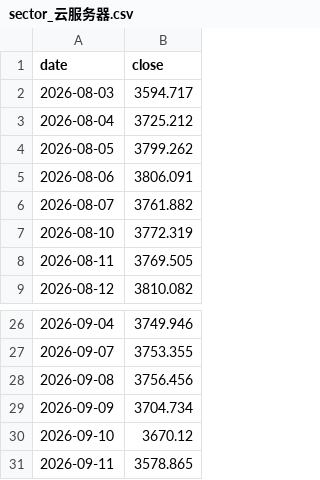
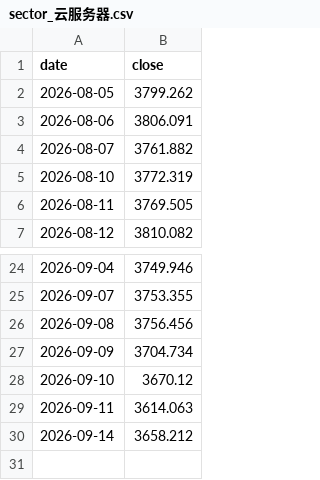
Before and after one commit to haiNono/market-dashboard, a CSV file: data/sector_云服务器.csv, drawn as a sheet; only a part is shown, gaps mark what is left out.

```diff
--- a/data/sector_云服务器.csv
+++ b/data/sector_云服务器.csv
@@ -1,4 +1,2 @@
 date,close
-2026-08-03,3594.717
-2026-08-04,3725.212
 2026-08-05,3799.262
@@ -30,2 +28,3 @@
 2026-09-10,3670.12
-2026-09-11,3578.865
+2026-09-11,3614.063
+2026-09-14,3658.212
```
Also changed, not shown: data/option_pcr.csv, data/sector_传媒.csv, 13 other files.
